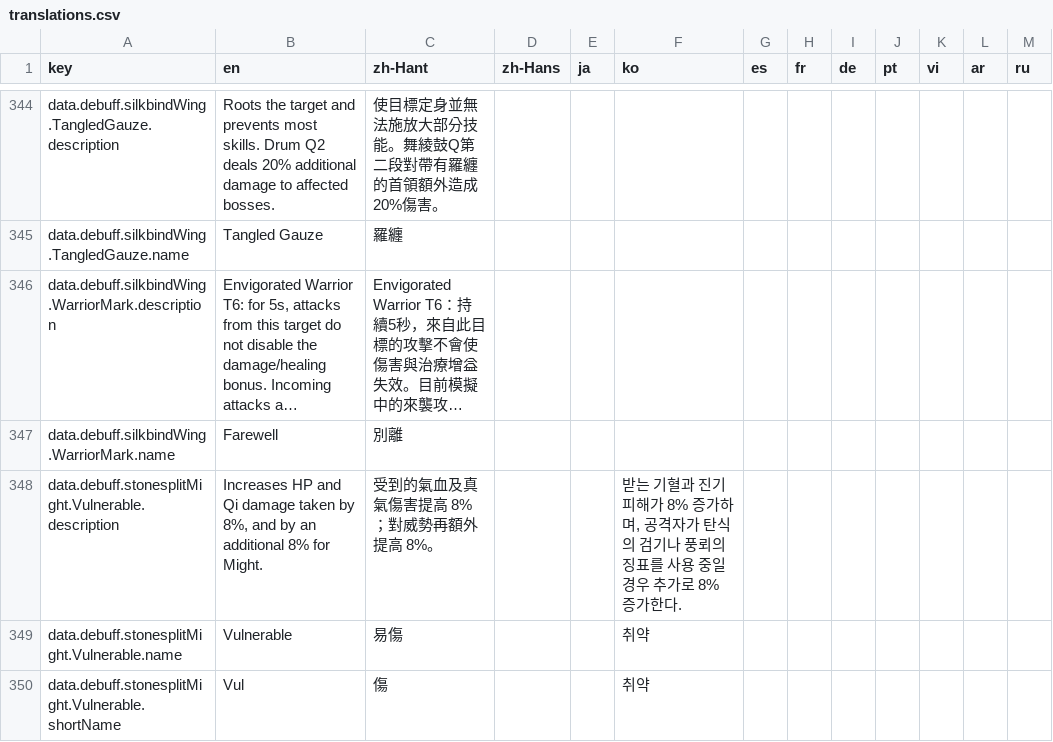
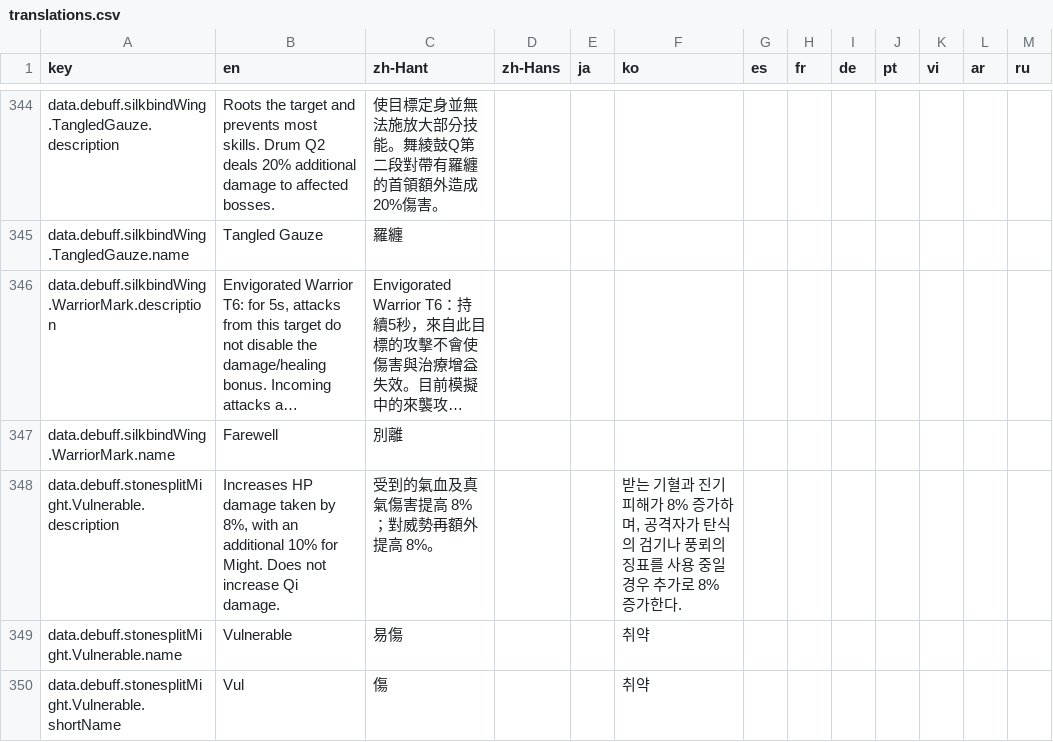
Before and after one commit to DanielW8088/where-builds-meet, a CSV file: locales/translations.csv, drawn as a sheet; only a part is shown, gaps mark what is left out; long unchanged cells end in …; the diff names each change by its address in the sheet, - before the commit and + after, or states it on an @@ line.

Commit message:
Correct damage bonus pools, eligibility, and outcome limits.
Align supported skill and buff multipliers with the reviewed game evidence and PvE policy, preserving approved damage baselines for release.

```diff
--- a/locales/translations.csv
+++ b/locales/translations.csv
-B348 (en): Increases HP and Qi damage taken by 8%, and by an additional 8% for Might.
+B348 (en): Increases HP damage taken by 8%, with an additional 10% for Might. Does not increase Qi damage.
```
Also changed, not shown: 30 other files.
